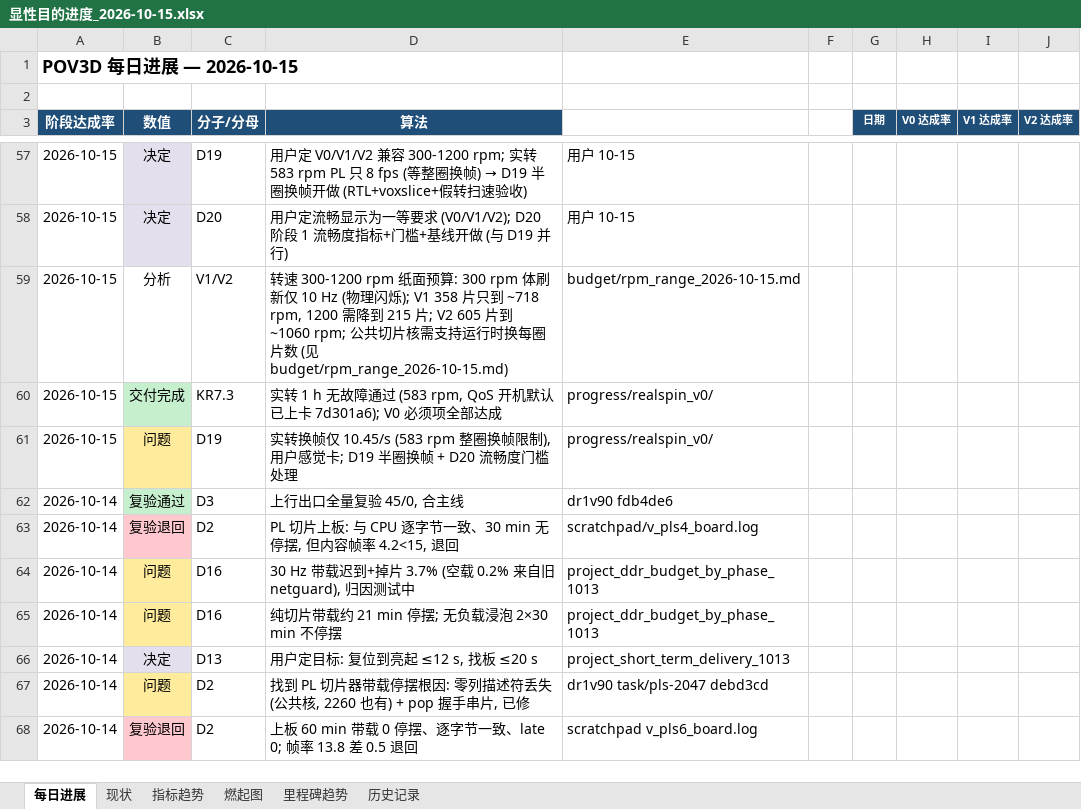
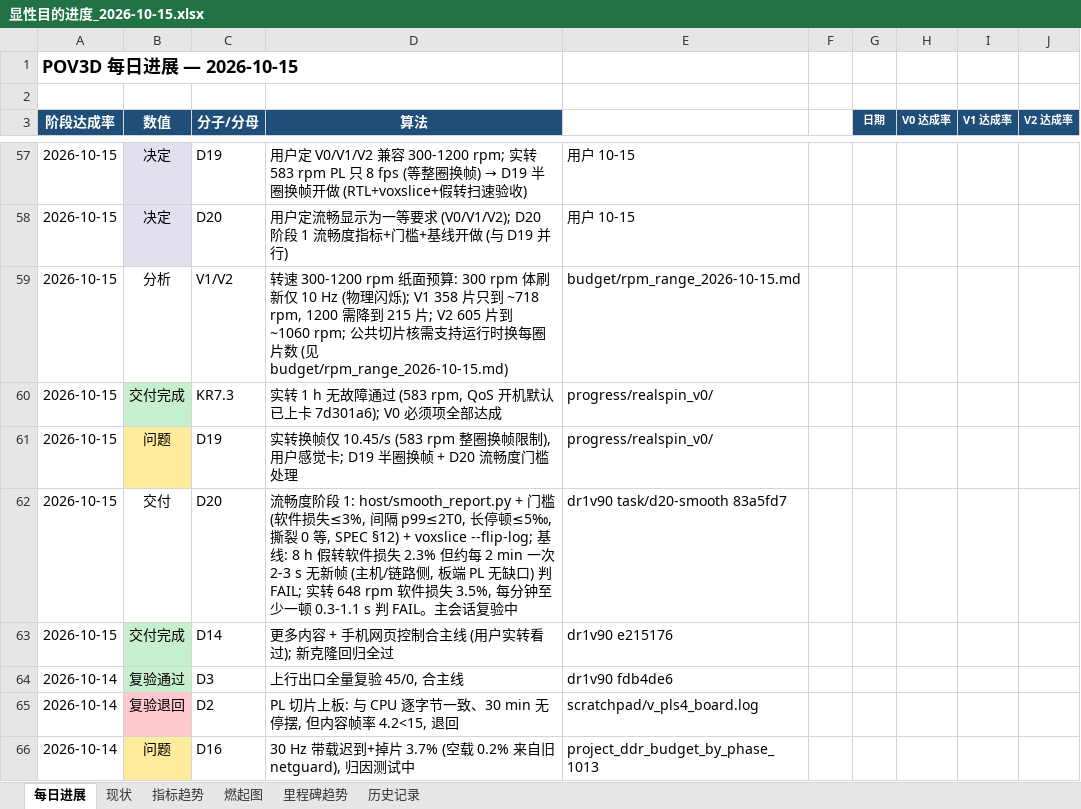
Before and after one commit to kiujkiu/zynq_pov, an Excel workbook: docs/progress/显性目的进度_2026-10-15.xlsx, sheet 每日进展, drawn as a sheet; only a part is shown, gaps mark what is left out; the shorter side is filled out with more unchanged rows; values as stored, in another font and other column widths than the file's, no borders; charts and pictures not drawn; the diff names each change by its address in the sheet, - before the commit and + after, or states it on an @@ line.

```diff
--- a/docs/progress/显性目的进度_2026-10-15.xlsx (sheet 每日进展)
+++ b/docs/progress/显性目的进度_2026-10-15.xlsx (sheet 每日进展)
+row 62: 2026-10-15 | 交付 | D20 | 流畅度阶段 1: host/smooth_report.py + 门槛 (软件损失≤3%, 间隔 p99≤2T0, 长停顿≤5‰, 撕裂 0 等, SPEC §12) + voxslice --flip-log; 基线: 8 h 假转软件损失 2.3% 但约每 2 min 一次 2-3 s 无新帧 (主机/链路侧, 板端 PL 无缺口) 判 FAIL; 实转 648 rpm 软件损失 3.5%, 每分钟至少一顿 0.3-1.1 s 判 FAIL。主会话复验中 | dr1v90 task/d20-smooth 83a5fd7
+row 63: 2026-10-15 | 交付完成 | D14 | 更多内容 + 手机网页控制合主线 (用户实转看过); 新克隆回归全过 | dr1v90 e215176
```
Also changed, not shown: sheet 燃起图, 5 other files.
